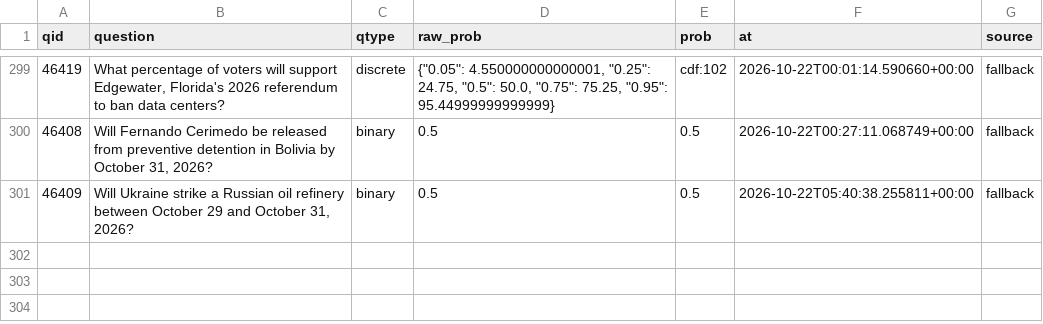
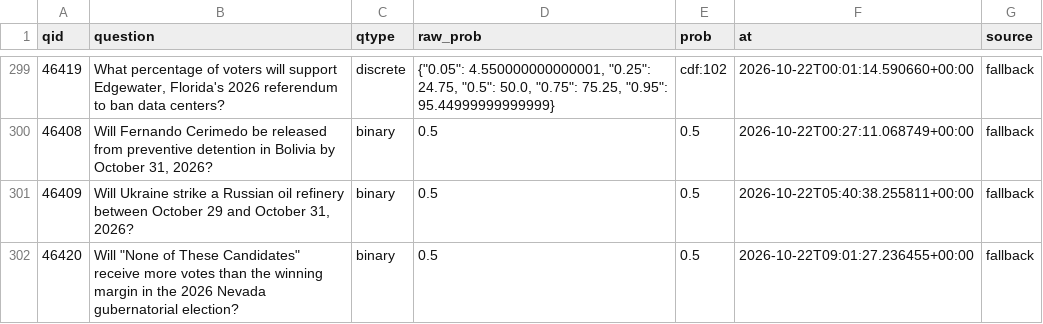
Before and after one commit to akadigari/manyworldz, a CSV file: data/tournament_log.csv, drawn as a sheet; only a part is shown, gaps mark what is left out.

```diff
--- a/data/tournament_log.csv
+++ b/data/tournament_log.csv
@@ -301 +301,2 @@ qid,question,qtype,raw_prob,prob,at,source
 46409,"Will Ukraine strike a Russian oil refinery between October 29 and October 31, 2026?",binary,0.5,0.5,2026-10-22T05:40:38.255811+00:00,fallback
+46420,"Will ""None of These Candidates"" receive more votes than the winning margin in the 2026 Nevada gubernatorial election?",binary,0.5,0.5,2026-10-22T09:01:27.236455+00:00,fallback
```
Also changed, not shown: 1 other file.
